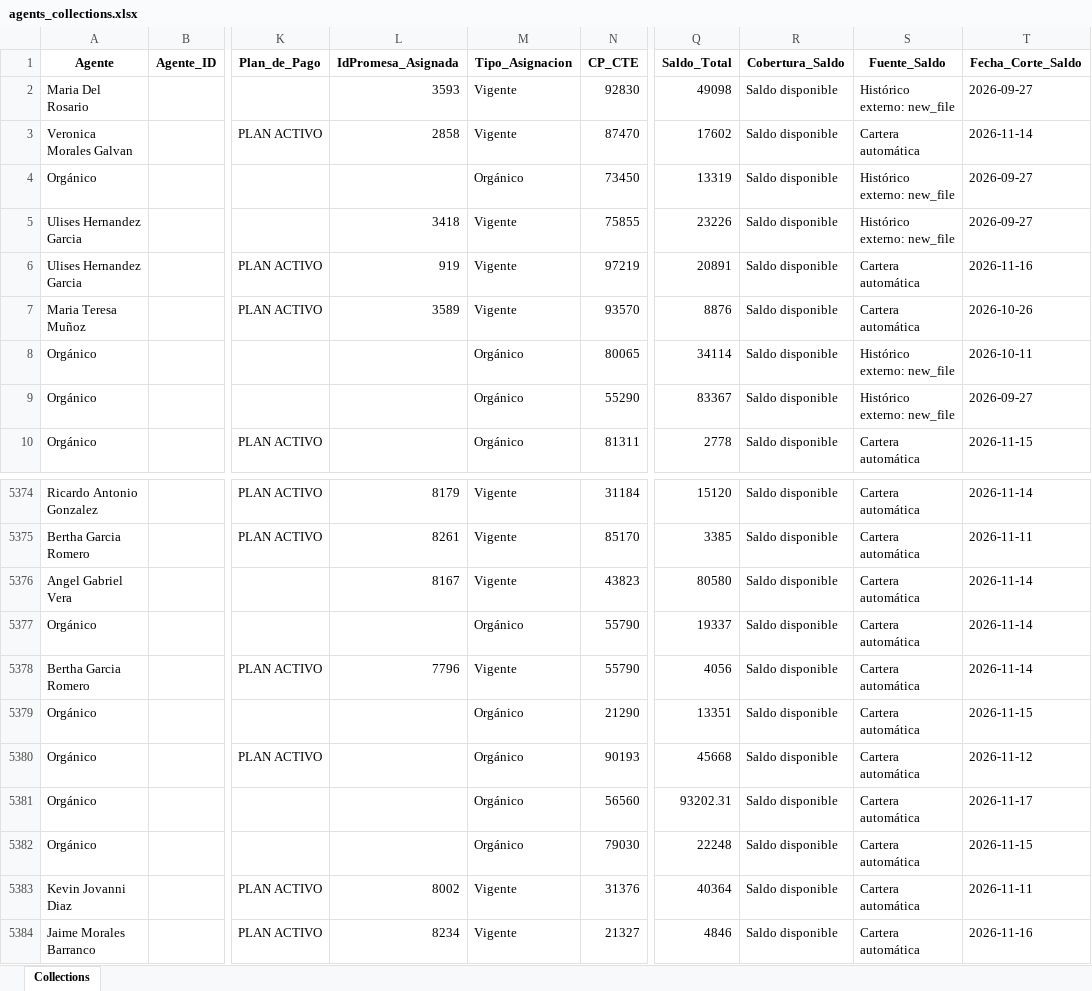
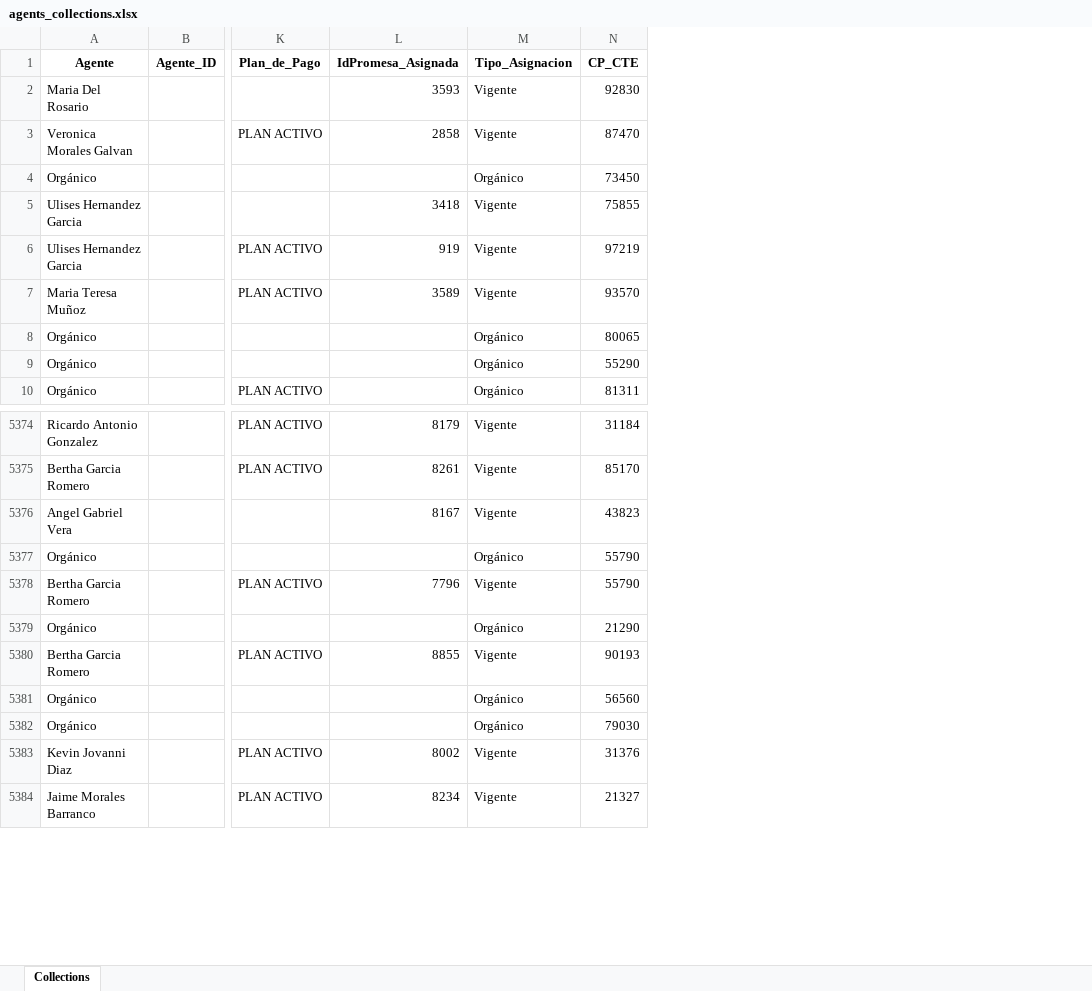
Before and after one commit to ndm-development/Ascendra.AgentsNetCore, an Excel workbook: data/input/agents_collections.xlsx, sheet Collections, drawn as a sheet; only a part is shown, gaps mark what is left out; values as stored, in another font and other column widths than the file's, no borders; removed rows and columns are numbered as before the commit, all else as after; the diff covers the shown part only; the diff names each change by its address in the sheet, - before the commit and + after, or states it on an @@ line.

```diff
--- a/data/input/agents_collections.xlsx (sheet Collections)
+++ b/data/input/agents_collections.xlsx (sheet Collections)
-column Q (Saldo_Total), rows 2-10: 49098 | 17602 | 13319 | 23226 | 20891 | 8876 | 34114 | 83367 | 2778; rows 5374-5384: 15120 | 3385 | 80580 | 19337 | 4056 | 13351 | 45668 | 93202.31 | 22248 | 40364 | 4846
-column R (Cobertura_Saldo), rows 2-10: all Saldo disponible; rows 5374-5384: all Saldo disponible
-column S (Fuente_Saldo), rows 2-10: Histórico externo: new_file | Cartera automática | Histórico externo: new_file | Histórico externo: new_file | Cartera automática | Cartera automática | Histórico externo: new_file | Histórico externo: new_file | Cartera automática; rows 5374-5384: all Cartera automática
-column T (Fecha_Corte_Saldo), rows 2-10: 2026-09-27 | 2026-11-14 | 2026-09-27 | 2026-09-27 | 2026-11-16 | 2026-10-26 | 2026-10-11 | 2026-09-27 | 2026-11-15; rows 5374-5384: 2026-11-14 | 2026-11-11 | 2026-11-14 | 2026-11-14 | 2026-11-14 | 2026-11-15 | 2026-11-12 | 2026-11-17 | 2026-11-15 | 2026-11-11 | 2026-11-16
-A5380 (Agente): Orgánico
+A5380 (Agente): Bertha Garcia Romero
-L5380 (IdPromesa_Asignada): (empty)
+L5380 (IdPromesa_Asignada): 8855
-M5380 (Tipo_Asignacion): Orgánico
+M5380 (Tipo_Asignacion): Vigente
```
Also changed, not shown: 21 added rows elsewhere in this sheet, data/input/promesas_estatus.xlsx.
